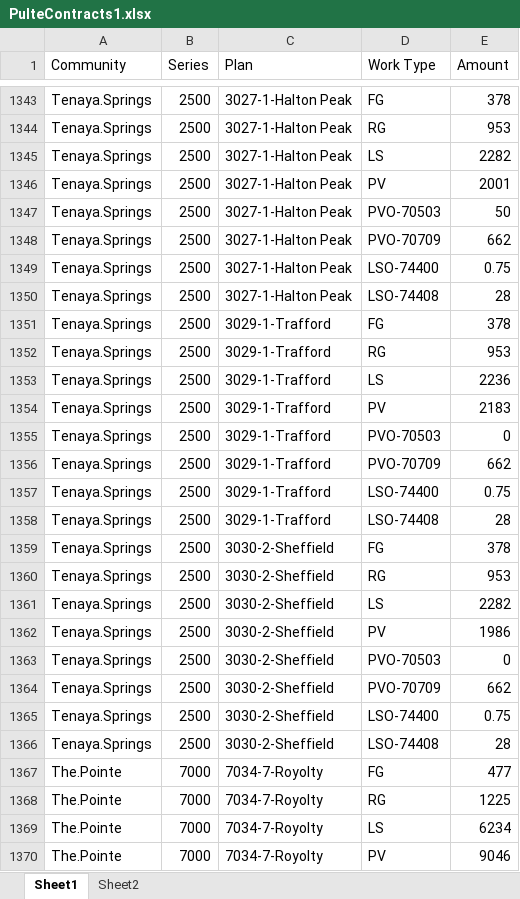
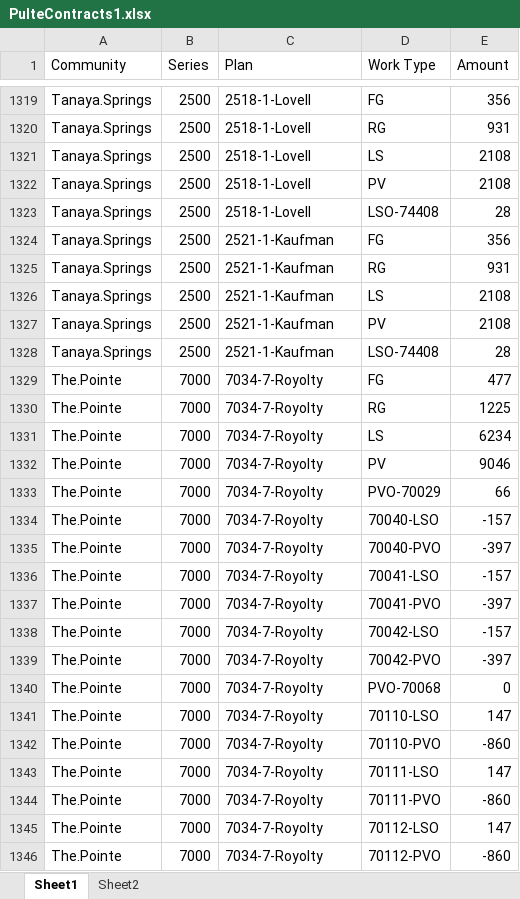
Before and after one commit to TapatioSpice/PulteContracts, an Excel workbook: PulteContracts1.xlsx, sheet Sheet1, drawn as a sheet; only a part is shown, gaps mark what is left out; the shorter side is filled out with more unchanged rows; values as stored, in another font and other column widths than the file's, no borders; table styles not drawn; removed rows and columns are numbered as before the commit, all else as after; the diff covers the shown part only; the diff names each change by its address in the sheet, - before the commit and + after, or states it on an @@ line.

```diff
--- a/PulteContracts1.xlsx (sheet Sheet1)
+++ b/PulteContracts1.xlsx (sheet Sheet1)
-A1319:A1322 (Community): Tenaya.Springs
+A1319:A1322 (Community): Tanaya.Springs
-C1319:C1322 (Plan): 3027-1-Halton Peak
+C1319:C1322 (Plan): 2518-1-Lovell
-E1319 (Amount): 378
+E1319 (Amount): 356
-E1320 (Amount): 953
+E1320 (Amount): 931
-E1321 (Amount): 2282
+E1321 (Amount): 2108
-E1322 (Amount): 2001
+E1322 (Amount): 2108
-row 1347: Tenaya.Springs | 2500 | 3027-1-Halton Peak | PVO-70503 | 50
-row 1348: Tenaya.Springs | 2500 | 3027-1-Halton Peak | PVO-70709 | 662
-row 1349: Tenaya.Springs | 2500 | 3027-1-Halton Peak | LSO-74400 | 0.75
-A1323:A1327 (Community): Tenaya.Springs
+A1323:A1327 (Community): Tanaya.Springs
-C1323 (Plan): 3027-1-Halton Peak
+C1323 (Plan): 2518-1-Lovell
-C1324:C1327 (Plan): 3029-1-Trafford
+C1324:C1327 (Plan): 2521-1-Kaufman
-E1324 (Amount): 378
+E1324 (Amount): 356
-E1325 (Amount): 953
+E1325 (Amount): 931
-E1326 (Amount): 2236
+E1326 (Amount): 2108
-E1327 (Amount): 2183
+E1327 (Amount): 2108
-row 1355: Tenaya.Springs | 2500 | 3029-1-Trafford | PVO-70503 | 0
-row 1356: Tenaya.Springs | 2500 | 3029-1-Trafford | PVO-70709 | 662
-row 1357: Tenaya.Springs | 2500 | 3029-1-Trafford | LSO-74400 | 0.75
-A1328 (Community): Tenaya.Springs
+A1328 (Community): Tanaya.Springs
-C1328 (Plan): 3029-1-Trafford
+C1328 (Plan): 2521-1-Kaufman
-row 1359: Tenaya.Springs | 2500 | 3030-2-Sheffield | FG | 378
-row 1360: Tenaya.Springs | 2500 | 3030-2-Sheffield | RG | 953
-row 1361: Tenaya.Springs | 2500 | 3030-2-Sheffield | LS | 2282
-row 1362: Tenaya.Springs | 2500 | 3030-2-Sheffield | PV | 1986
-row 1363: Tenaya.Springs | 2500 | 3030-2-Sheffield | PVO-70503 | 0
-row 1364: Tenaya.Springs | 2500 | 3030-2-Sheffield | PVO-70709 | 662
-row 1365: Tenaya.Springs | 2500 | 3030-2-Sheffield | LSO-74400 | 0.75
-row 1366: Tenaya.Springs | 2500 | 3030-2-Sheffield | LSO-74408 | 28
```
Also changed, not shown: 10 added rows, 34 removed rows and 14 edited cells elsewhere in this sheet.
